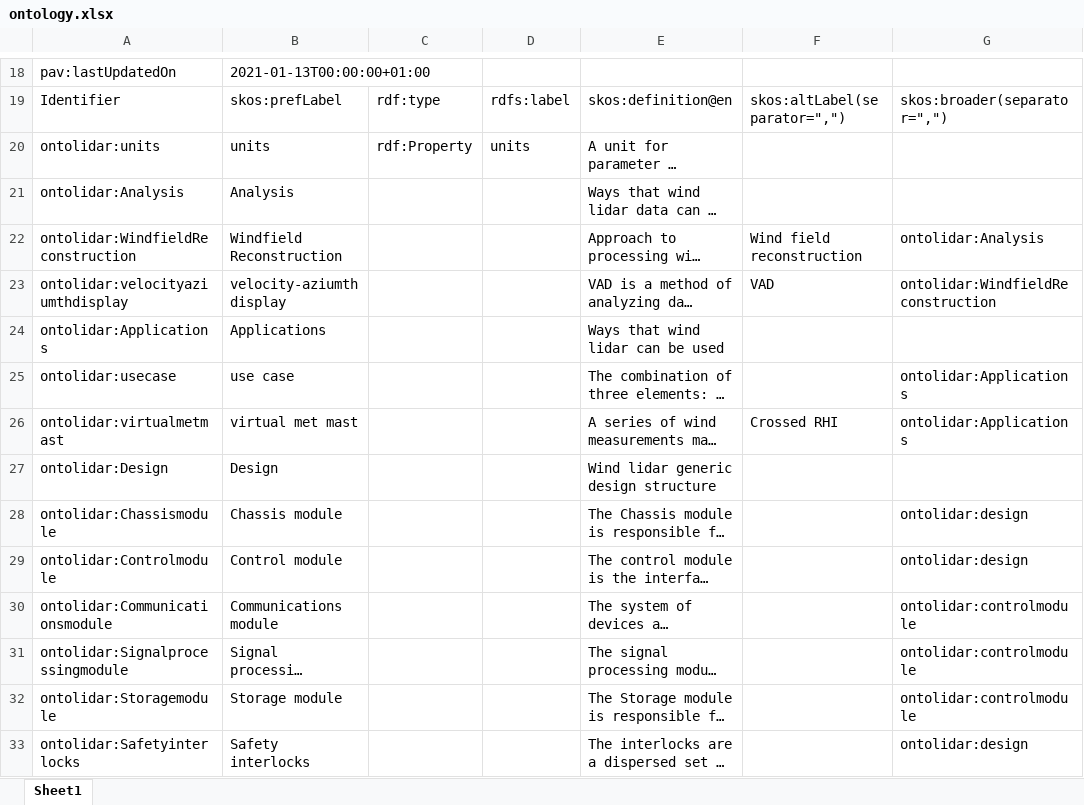
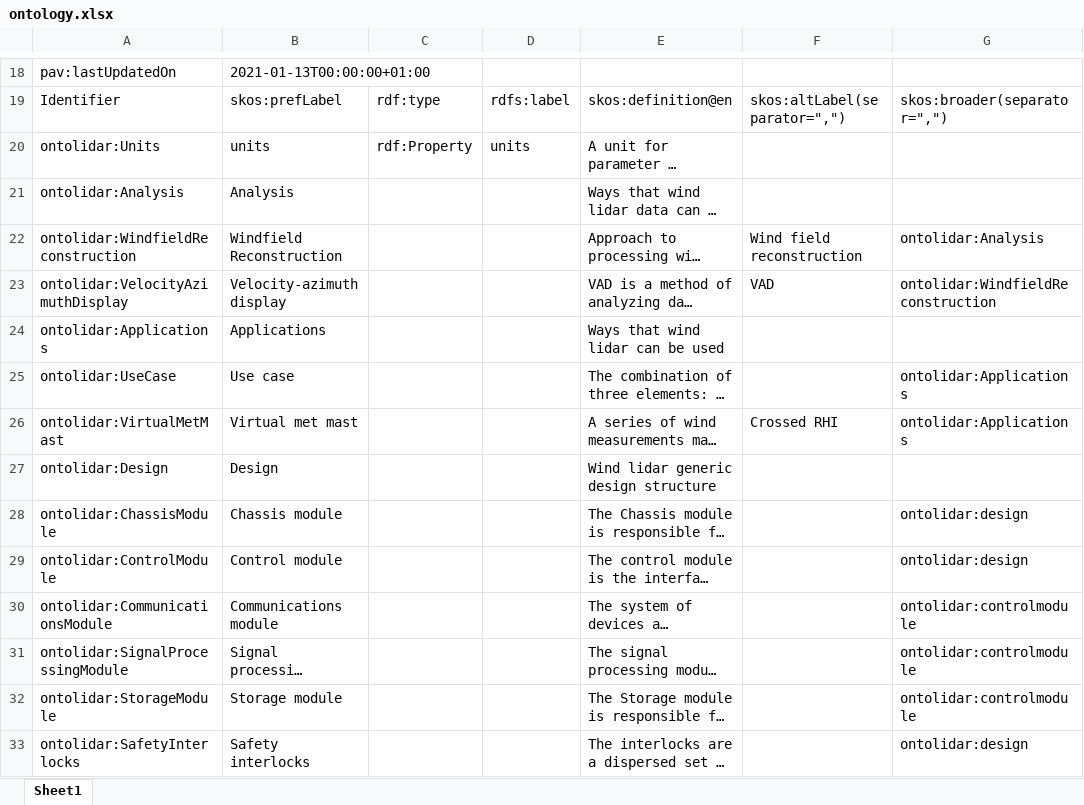
Before and after one commit to IEA-Wind-Task-32/wind-lidar-ontology, an Excel workbook: ontology.xlsx, sheet Sheet1, drawn as a sheet; only a part is shown, gaps mark what is left out; long unchanged cells end in …; values as stored, in another font and other column widths than the file's, no borders; the diff covers the shown part only; the diff names each change by its address in the sheet, - before the commit and + after, or states it on an @@ line.

```diff
--- a/ontology.xlsx (sheet Sheet1)
+++ b/ontology.xlsx (sheet Sheet1)
-A20: ontolidar:units
+A20: ontolidar:Units
-A23: ontolidar:velocityaziumthdisplay
+A23: ontolidar:VelocityAzimuthDisplay
-B23: velocity-aziumth display
+B23: Velocity-azimuth display
-A25: ontolidar:usecase
+A25: ontolidar:UseCase
-B25: use case
+B25: Use case
-A26: ontolidar:virtualmetmast
+A26: ontolidar:VirtualMetMast
-B26: virtual met mast
+B26: Virtual met mast
-A28: ontolidar:Chassismodule
+A28: ontolidar:ChassisModule
-A29: ontolidar:Controlmodule
+A29: ontolidar:ControlModule
-A30: ontolidar:Communicationsmodule
+A30: ontolidar:CommunicationsModule
-A31: ontolidar:Signalprocessingmodule
+A31: ontolidar:SignalProcessingModule
-A32: ontolidar:Storagemodule
+A32: ontolidar:StorageModule
-A33: ontolidar:Safetyinterlocks
+A33: ontolidar:SafetyInterlocks
```
Also changed, not shown: 2 added rows and 94 edited cells elsewhere in this sheet, 4 other files.
